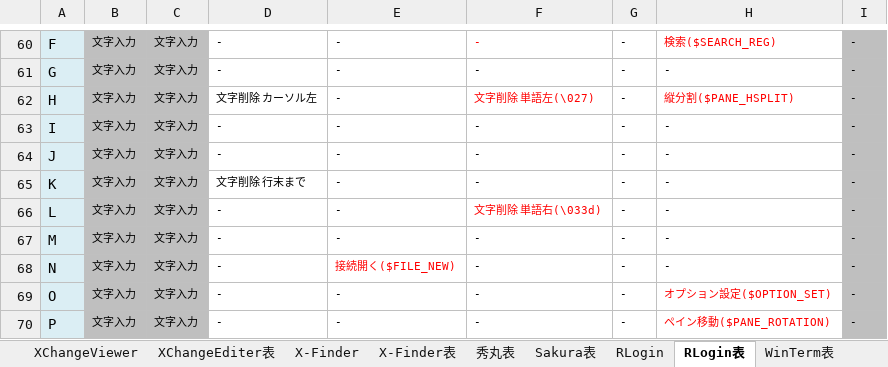
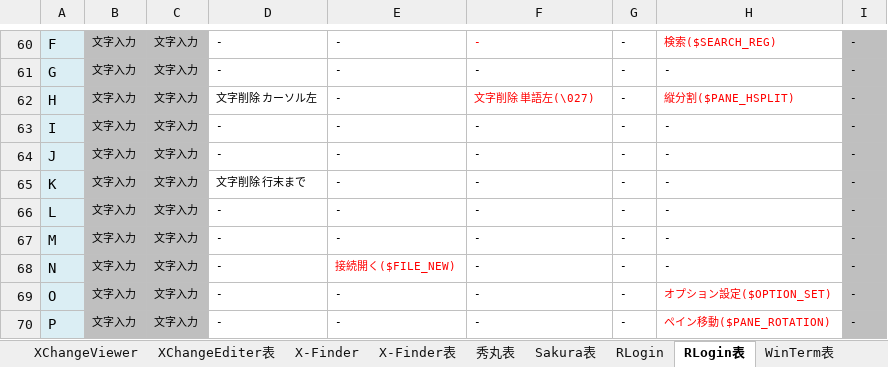
Before and after one commit to draemonash2/other, an Excel workbook: ショートカットキー一覧.xlsx, sheet RLogin表, drawn as a sheet; only a part is shown, gaps mark what is left out; values as stored, in another font and other column widths than the file's, no borders; the diff names each change by its address in the sheet, - before the commit and + after, or states it on an @@ line.

Commit message:
mod

```diff
--- a/ショートカットキー一覧.xlsx (sheet RLogin表)
+++ b/ショートカットキー一覧.xlsx (sheet RLogin表)
-F66: 文字削除 単語右(\033d)
+F66: -
-F66 text colour: #FF0000
+F66 text colour: black
```
Also changed, not shown: sheet WinTerm表.
